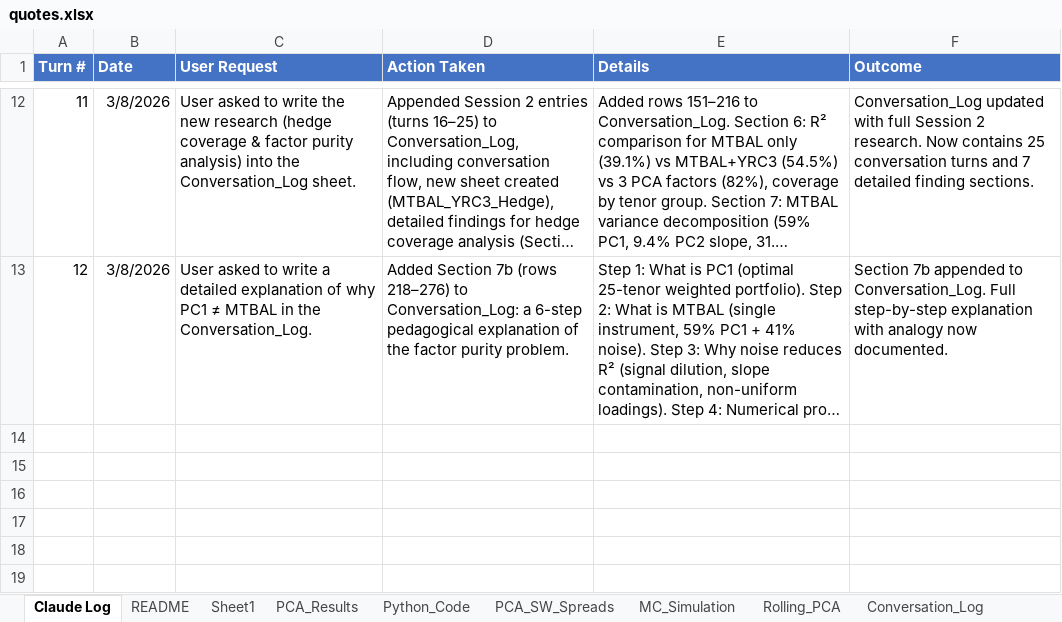
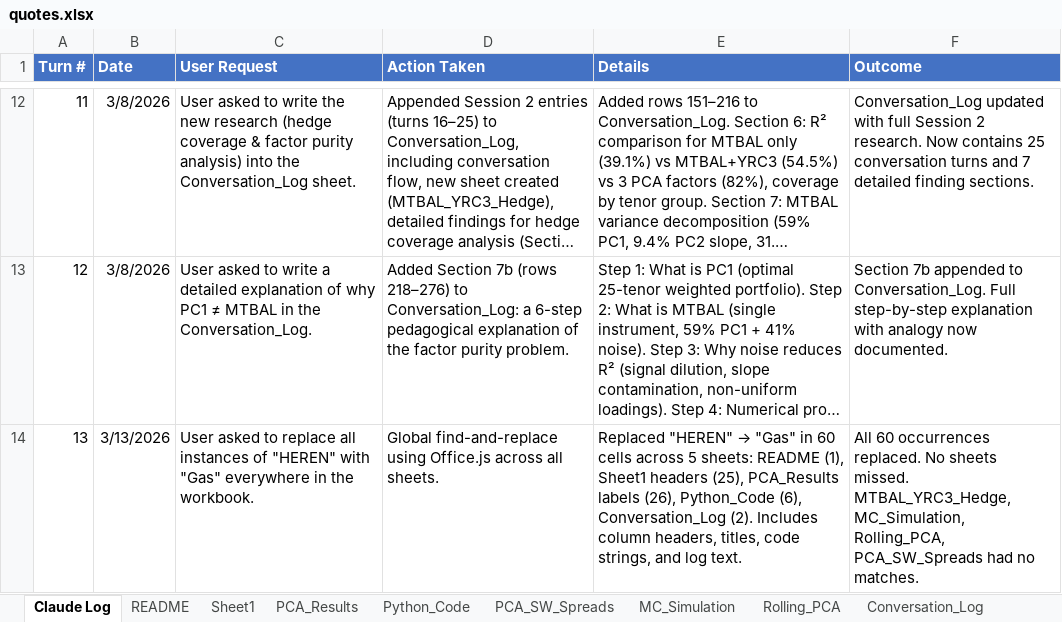
Before and after one commit to dmitrygoryunov2000/PCA, an Excel workbook: quotes.xlsx, sheet Claude Log, drawn as a sheet; only a part is shown, gaps mark what is left out; long unchanged cells end in …; values as stored, in another font and other column widths than the file's, no borders; the diff names each change by its address in the sheet, - before the commit and + after, or states it on an @@ line.

```diff
--- a/quotes.xlsx (sheet Claude Log)
+++ b/quotes.xlsx (sheet Claude Log)
+row 14: 13 | 3/13/2026 | User asked to replace all instances of "HEREN" with "Gas" everywhere in the workbook. | Global find-and-replace using Office.js across all sheets. | Replaced "HEREN" → "Gas" in 60 cells across 5 sheets: README (1), Sheet1 headers (25), PCA_Results labels (26), Python_Code (6), Conversation_Log (2). Includes column headers, titles, code strings, and log text. | All 60 occurrences replaced. No sheets missed. MTBAL_YRC3_Hedge, MC_Simulation, Rolling_PCA, PCA_SW_Spreads had no matches.
```
Also changed, not shown: sheet MC_Simulation, sheet Sheet1, sheet PCA_Results, sheet Python_Code, sheet Conversation_Log, sheet README, charts or pictures, 1 other file.
